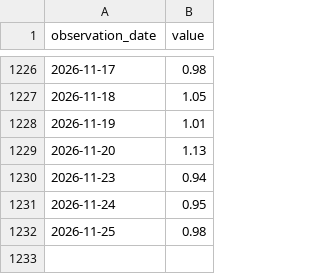
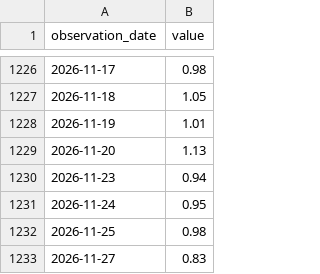
Before and after one commit to duksunghcg-ship-it/sentinel, a CSV file: cache/cache_CBOE_TOTALPC.csv, drawn as a sheet; only a part is shown, gaps mark what is left out.

```diff
--- a/cache/cache_CBOE_TOTALPC.csv
+++ b/cache/cache_CBOE_TOTALPC.csv
@@ -1232 +1232,2 @@ observation_date,value
 2026-11-25,0.98
+2026-11-27,0.83
```
Also changed, not shown: cache/cache_BAMLH0A0HYM2.csv, cache/cache_CBOE_TOTALPC_MA20.csv, 5 other files.
